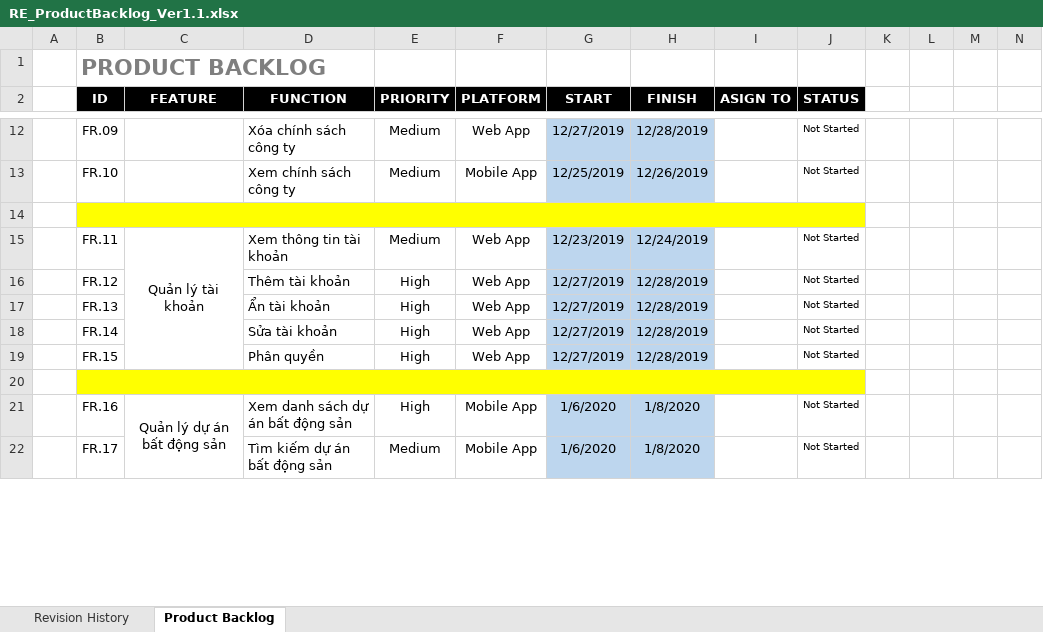
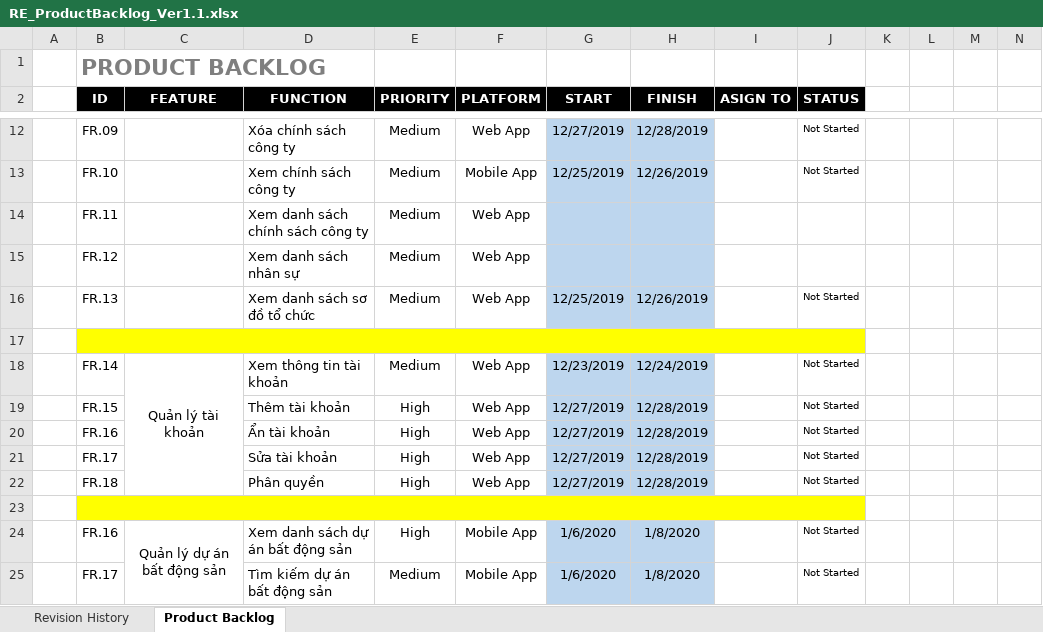
Before and after one commit to DamianHuynh/Capstone-Project, an Excel workbook: Improgress/2. Artifact and Deliverable/Requirement/ProductBacklog/RE_ProductBacklog_Ver1.1.xlsx, sheet Product Backlog, drawn as a sheet; only a part is shown, gaps mark what is left out; values as stored, in another font and other column widths than the file's, no borders; conditional formats not drawn; addresses are those after the commit; the diff names each change by its address in the sheet, - before the commit and + after, or states it on an @@ line.

```diff
--- a/Improgress/2. Artifact and Deliverable/Requirement/ProductBacklog/RE_ProductBacklog_Ver1.1.xlsx (sheet Product Backlog)
+++ b/Improgress/2. Artifact and Deliverable/Requirement/ProductBacklog/RE_ProductBacklog_Ver1.1.xlsx (sheet Product Backlog)
+row 14:  | FR.11 |  | Xem danh sách chính sách công ty | Medium | Web App
+row 15:  | FR.12 |  | Xem danh sách nhân sự | Medium | Web App
+row 16:  | FR.13 |  | Xem danh sách sơ đồ tổ chức | Medium | Web App | 12/25/2019 | 12/26/2019 |  | Not Started
-B18 (ID): FR.11
+B18 (ID): FR.14
-B19 (ID): FR.12
+B19 (ID): FR.15
-B20 (ID): FR.13
+B20 (ID): FR.16
-B21 (ID): FR.14
+B21 (ID): FR.17
-B22 (ID): FR.15
+B22 (ID): FR.18
```
Also changed, not shown: 2 other files.
